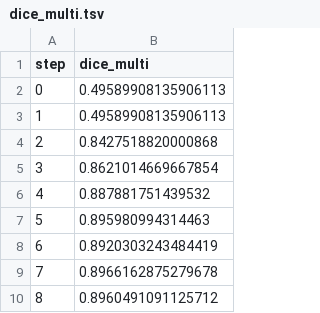
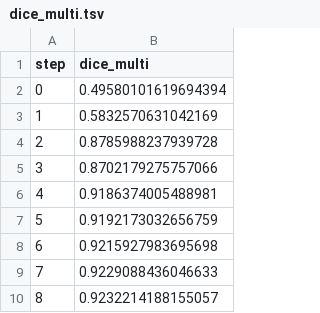
Before and after one commit to iterative/example-get-started-experiments, a TSV file: results/train/plots/metrics/dice_multi.tsv, drawn as a sheet.

```diff
--- a/results/train/plots/metrics/dice_multi.tsv
+++ b/results/train/plots/metrics/dice_multi.tsv
@@ -1,10 +1,10 @@
 step	dice_multi
-0	0.49589908135906113
-1	0.49589908135906113
-2	0.8427518820000868
-3	0.8621014669667854
-4	0.887881751439532
-5	0.895980994314463
-6	0.8920303243484419
-7	0.8966162875279678
-8	0.8960491091125712
+0	0.49580101619694394
+1	0.5832570631042169
+2	0.8785988237939728
+3	0.8702179275757066
+4	0.9186374005488981
+5	0.9192173032656759
+6	0.9215927983695698
+7	0.9229088436046633
+8	0.9232214188155057
```
Also changed, not shown: results/train/plots/metrics/eval/loss.tsv, results/train/plots/metrics/train/loss.tsv, 4 other files.
